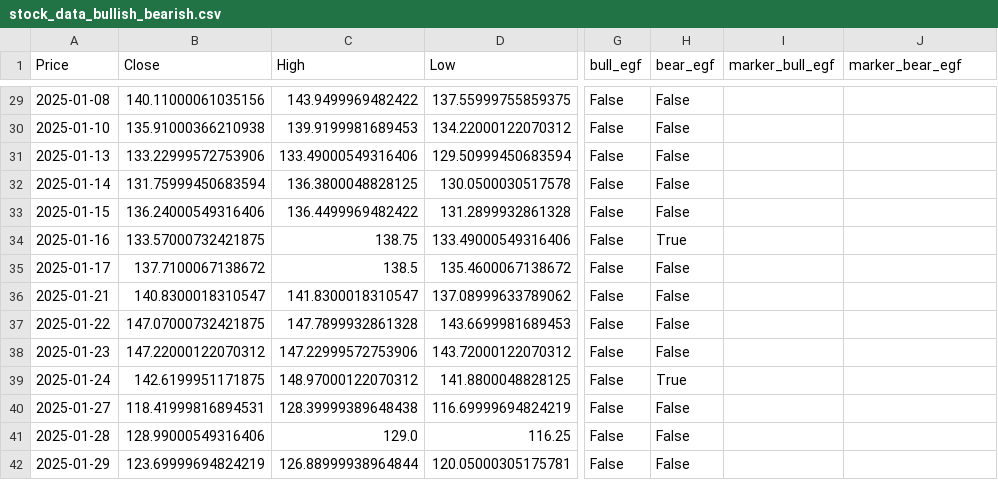
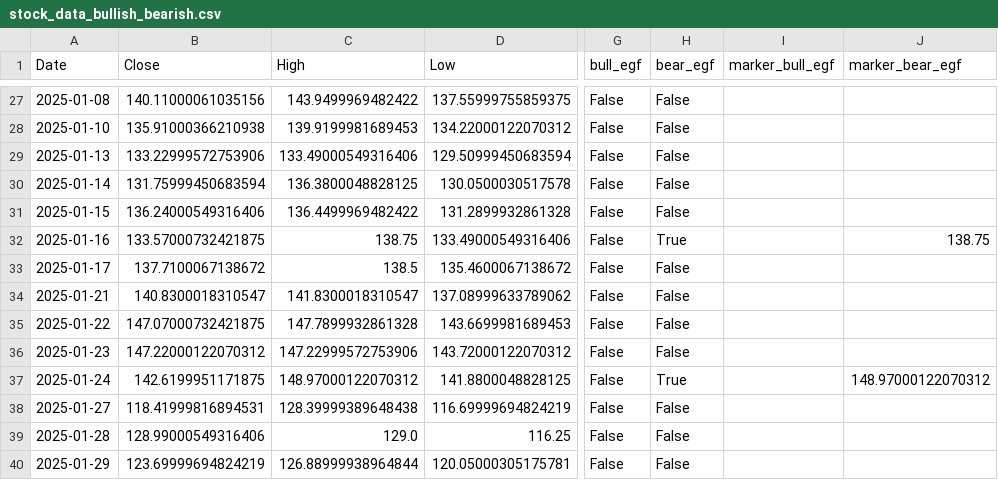
Before and after one commit to SergeyBully/stock_analys, a CSV file: stock_data_bullish_bearish.csv, drawn as a sheet; only a part is shown, gaps mark what is left out; addresses are those after the commit; the diff covers the shown part only; the diff names each change by its address in the sheet, - before the commit and + after, or states it on an @@ line.

```diff
--- a/stock_data_bullish_bearish.csv
+++ b/stock_data_bullish_bearish.csv
-A1: Price
+A1: Date
-J32 (marker_bear_egf): (empty)
+J32 (marker_bear_egf): 138.75
-J37 (marker_bear_egf): (empty)
+J37 (marker_bear_egf): 148.97000122070312
```
Also changed, not shown: 2 removed rows and 7 edited cells elsewhere in this file, stock_data_extended.csv, 3 other files.
